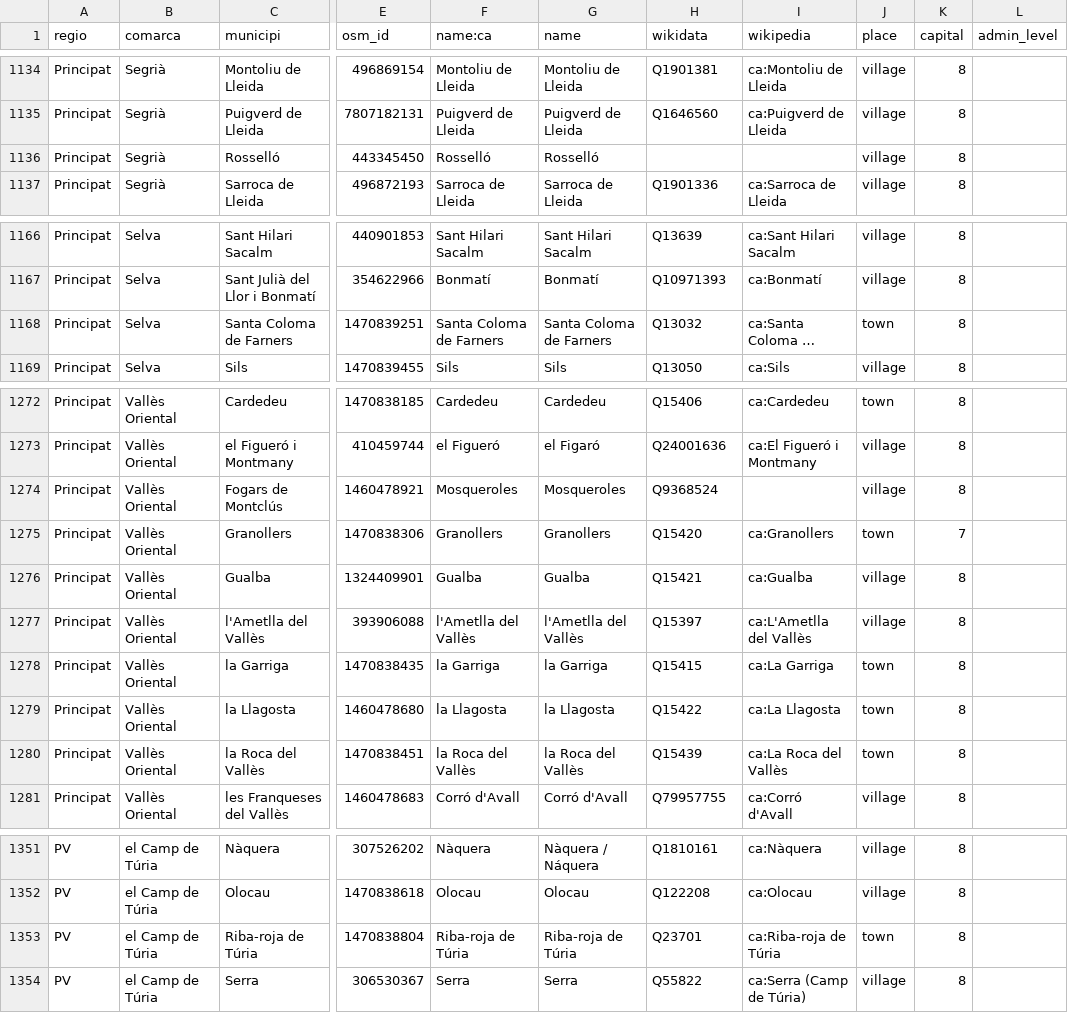
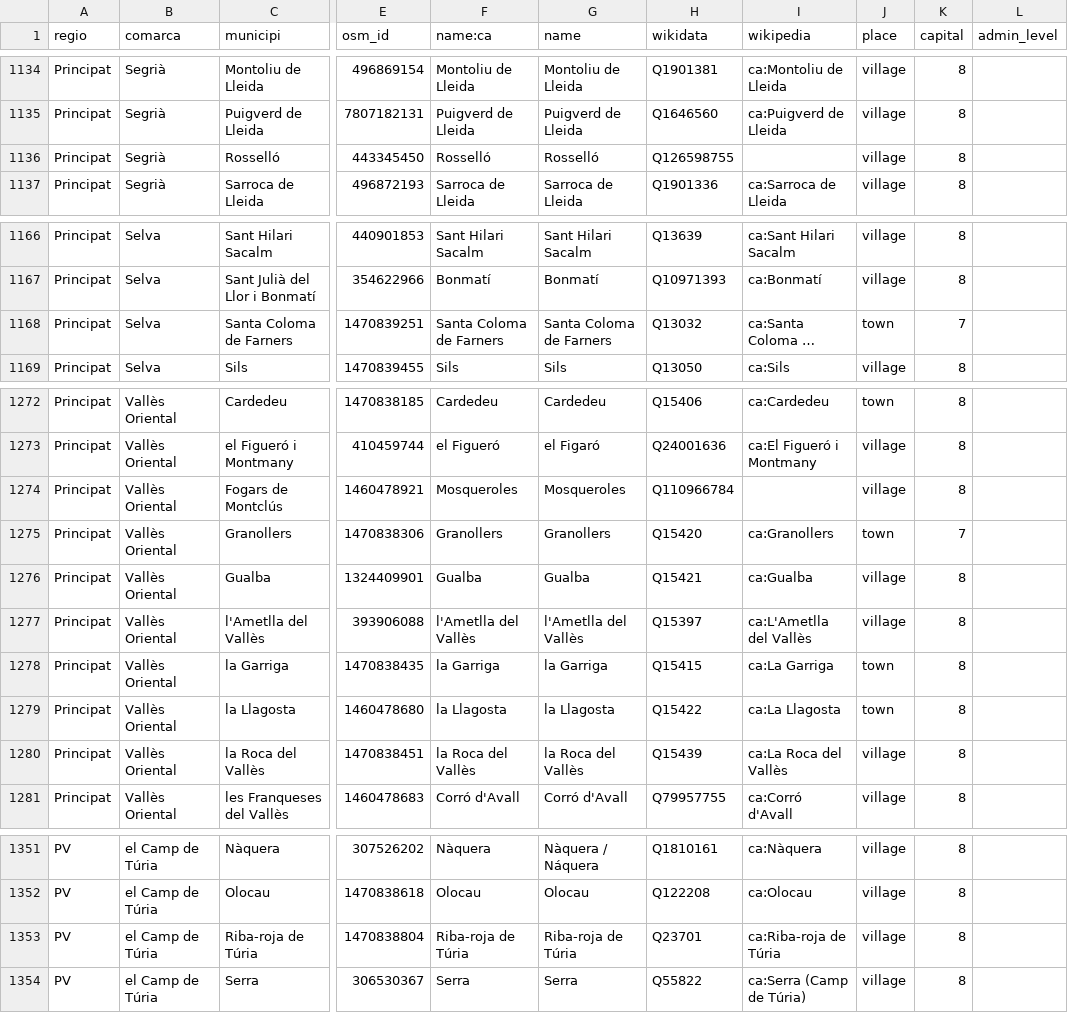
Before and after one commit to OSM-Catalan/monitorOSM, a TSV file: data-raw/loc_admin_centre_municipis.tsv, drawn as a sheet; only a part is shown, gaps mark what is left out; long unchanged cells end in …; the diff covers the shown part only; the diff names each change by its address in the sheet, - before the commit and + after, or states it on an @@ line.

```diff
--- a/data-raw/loc_admin_centre_municipis.tsv
+++ b/data-raw/loc_admin_centre_municipis.tsv
-H1136 (wikidata): (empty)
+H1136 (wikidata): Q126598755
-K1168 (capital): 8
+K1168 (capital): 7
-H1274 (wikidata): Q9368524
+H1274 (wikidata): Q110966784
-J1280 (place): town
+J1280 (place): village
-J1353 (place): town
+J1353 (place): village
```
Also changed, not shown: 14 edited cells elsewhere in this file.
